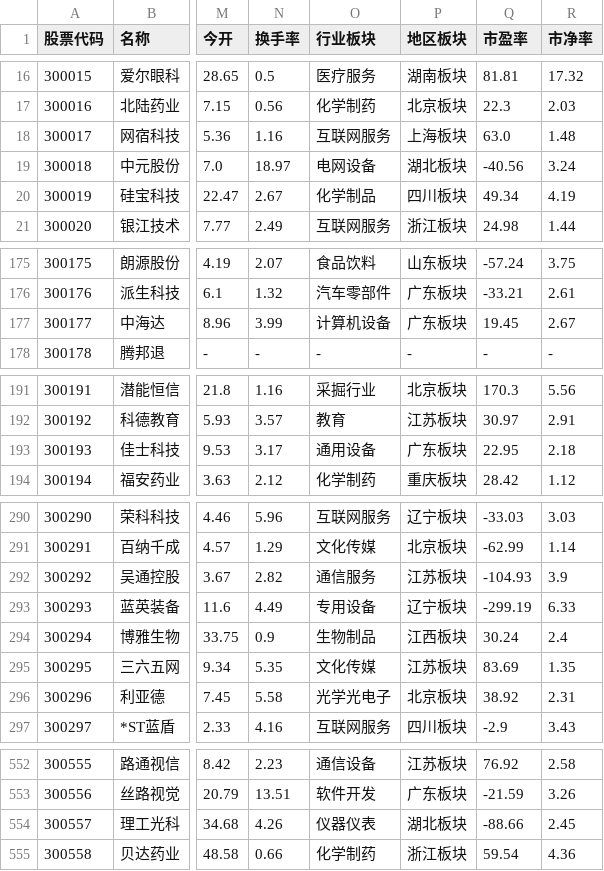
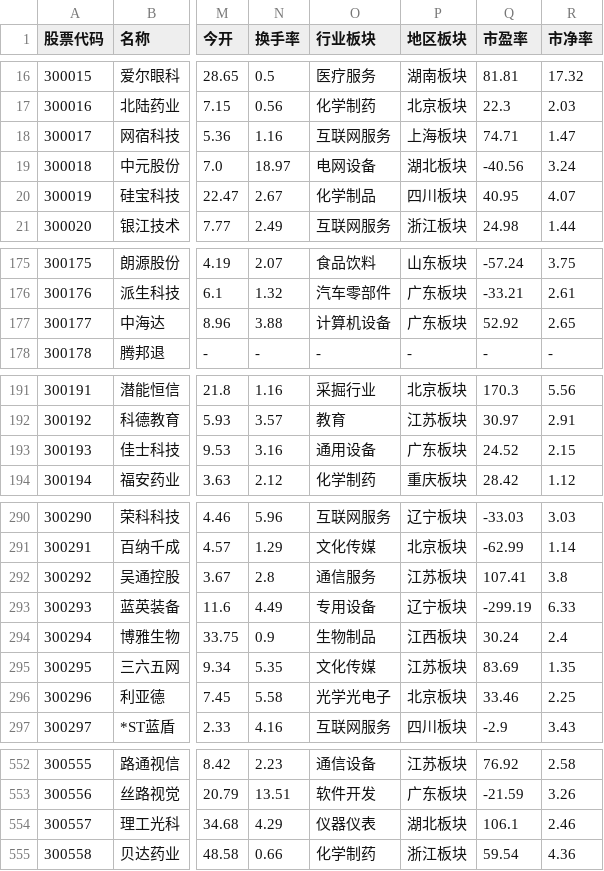
Before and after one commit to lylelove/SA_Everyday, a CSV file: data/csv/创业板2022_08_19.csv, drawn as a sheet; only a part is shown, gaps mark what is left out; the diff covers the shown part only; the diff names each change by its address in the sheet, - before the commit and + after, or states it on an @@ line.

```diff
--- a/data/csv/创业板2022_08_19.csv
+++ b/data/csv/创业板2022_08_19.csv
-Q18 (市盈率): 63.0
+Q18 (市盈率): 74.71
-R18 (市净率): 1.48
+R18 (市净率): 1.47
-Q20 (市盈率): 49.34
+Q20 (市盈率): 40.95
-R20 (市净率): 4.19
+R20 (市净率): 4.07
-N177 (换手率): 3.99
+N177 (换手率): 3.88
-Q177 (市盈率): 19.45
+Q177 (市盈率): 52.92
-R177 (市净率): 2.67
+R177 (市净率): 2.65
-N193 (换手率): 3.17
+N193 (换手率): 3.16
-Q193 (市盈率): 22.95
+Q193 (市盈率): 24.52
-R193 (市净率): 2.18
+R193 (市净率): 2.15
-N292 (换手率): 2.82
+N292 (换手率): 2.8
-Q292 (市盈率): -104.93
+Q292 (市盈率): 107.41
-R292 (市净率): 3.9
+R292 (市净率): 3.8
-Q296 (市盈率): 38.92
+Q296 (市盈率): 33.46
-R296 (市净率): 2.31
+R296 (市净率): 2.25
-N554 (换手率): 4.26
+N554 (换手率): 4.29
-Q554 (市盈率): -88.66
+Q554 (市盈率): 106.1
-R554 (市净率): 2.45
+R554 (市净率): 2.46
```
Also changed, not shown: 35 edited cells elsewhere in this file, data/csv/沪a2022_08_19.csv, data/csv/深a2022_08_19.csv, 5 other files.
